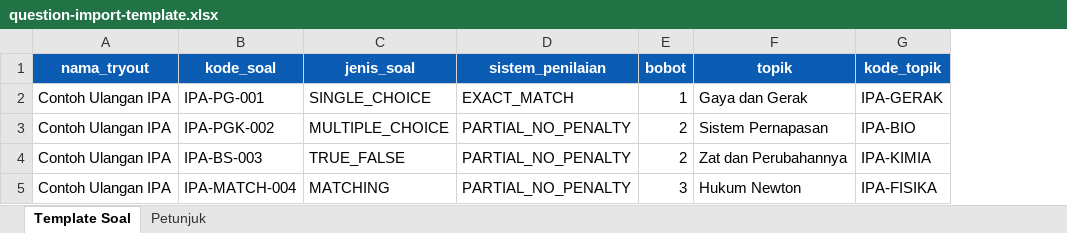
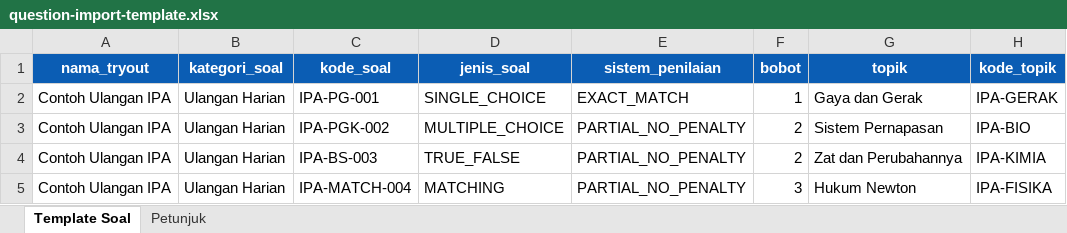
Before and after one commit to aricahya-stack/UlanganHarian, an Excel workbook: public/templates/question-import-template.xlsx, sheet Template Soal, drawn as a sheet; only a part is shown; values as stored, in another font and other column widths than the file's, no borders; table styles not drawn; the diff names each change by its address in the sheet, - before the commit and + after, or states it on an @@ line.

```diff
--- a/public/templates/question-import-template.xlsx (sheet Template Soal)
+++ b/public/templates/question-import-template.xlsx (sheet Template Soal)
+column B (kategori_soal), rows 2-5: all Ulangan Harian
```
Also changed, not shown: sheet Petunjuk, 12 other files.
